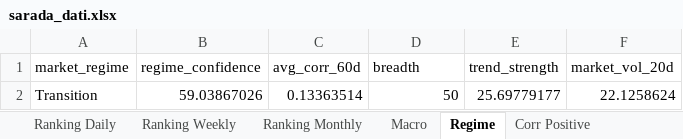
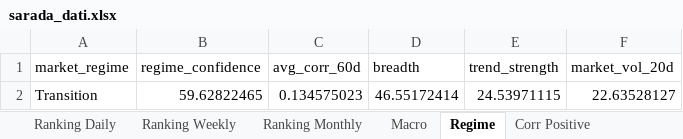
Before and after one commit to giapal96-star/jennifer-trading-dashbord, an Excel workbook: docs/sarada_dati.xlsx, sheet Regime, drawn as a sheet; values as stored, in another font and other column widths than the file's, no borders; removed rows and columns are numbered as before the commit, all else as after; the diff names each change by its address in the sheet, - before the commit and + after, or states it on an @@ line.

```diff
--- a/docs/sarada_dati.xlsx (sheet Regime)
+++ b/docs/sarada_dati.xlsx (sheet Regime)
-row 2: Transition | 59.03867026 | 0.13363514 | 50 | 25.69779177 | 22.1258624
+row 2: Transition | 59.62822465 | 0.134575023 | 46.55172414 | 24.53971115 | 22.63528127
```
Also changed, not shown: sheet Ranking Weekly, sheet Ranking Daily, sheet Ranking Monthly, sheet Corr Negative, sheet Corr Positive, sheet Macro, 2 other files.
